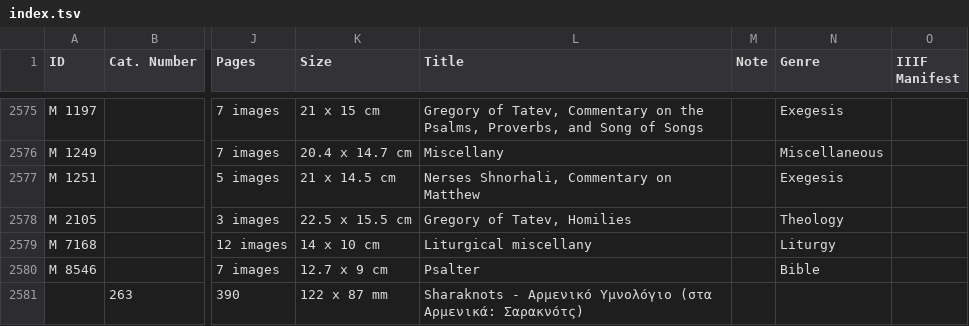
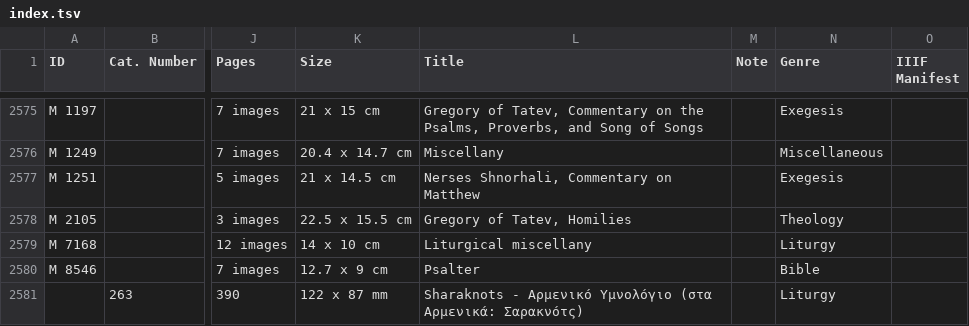
Before and after one commit to CVidalG/Index-of-Armenian-Manuscripts, a TSV file: index.tsv, drawn as a sheet; only a part is shown, gaps mark what is left out; the diff names each change by its address in the sheet, - before the commit and + after, or states it on an @@ line.

Commit message:
Add ms from hellenic parliament

```diff
--- a/index.tsv
+++ b/index.tsv
-N2581 (Genre): (empty)
+N2581 (Genre): Liturgy
```
